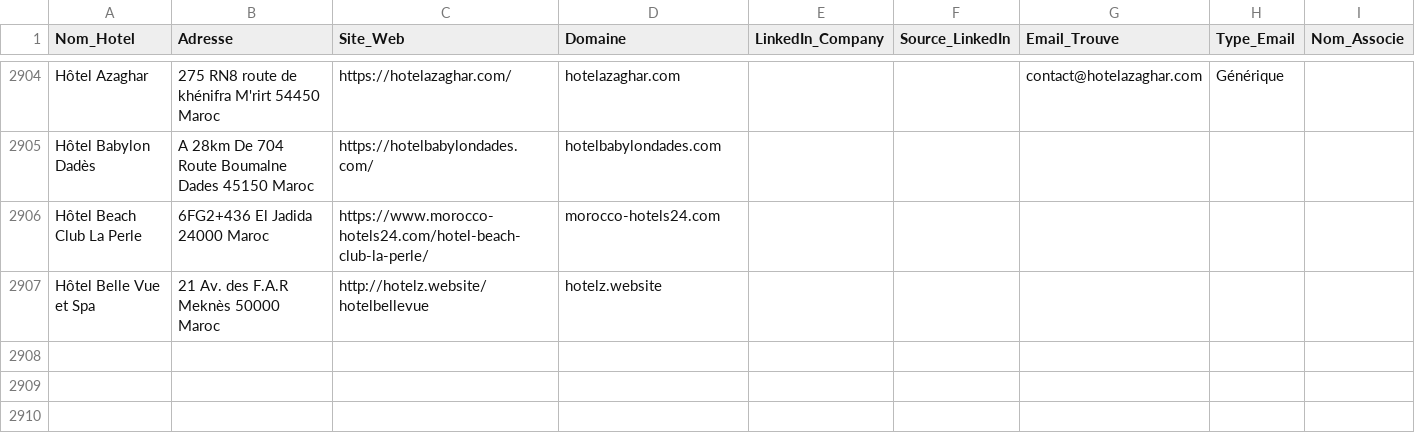
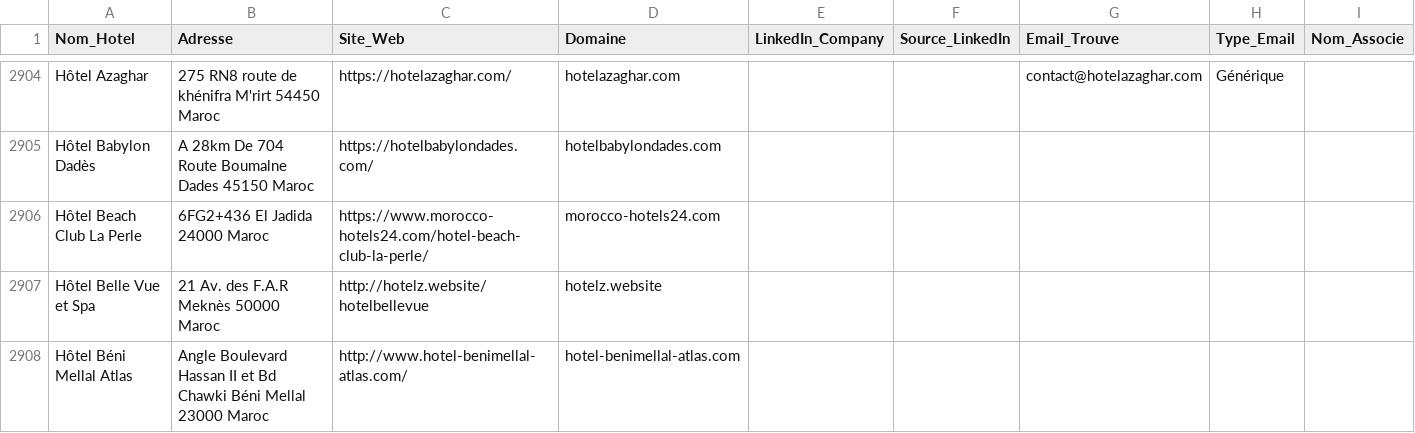
Before and after one commit to tsimokaza01-source/URL-3, a CSV file: hotels_enrichis.csv, drawn as a sheet; only a part is shown, gaps mark what is left out; the diff names each change by its address in the sheet, - before the commit and + after, or states it on an @@ line.

```diff
--- a/hotels_enrichis.csv
+++ b/hotels_enrichis.csv
+row 2908: Hôtel Béni Mellal Atlas | Angle Boulevard Hassan II et Bd Chawki Béni Mellal 23000 Maroc | http://www.hotel-benimellal-atlas.com/ | hotel-benimellal-atlas.com
```
Also changed, not shown: liste_hotels.csv.
